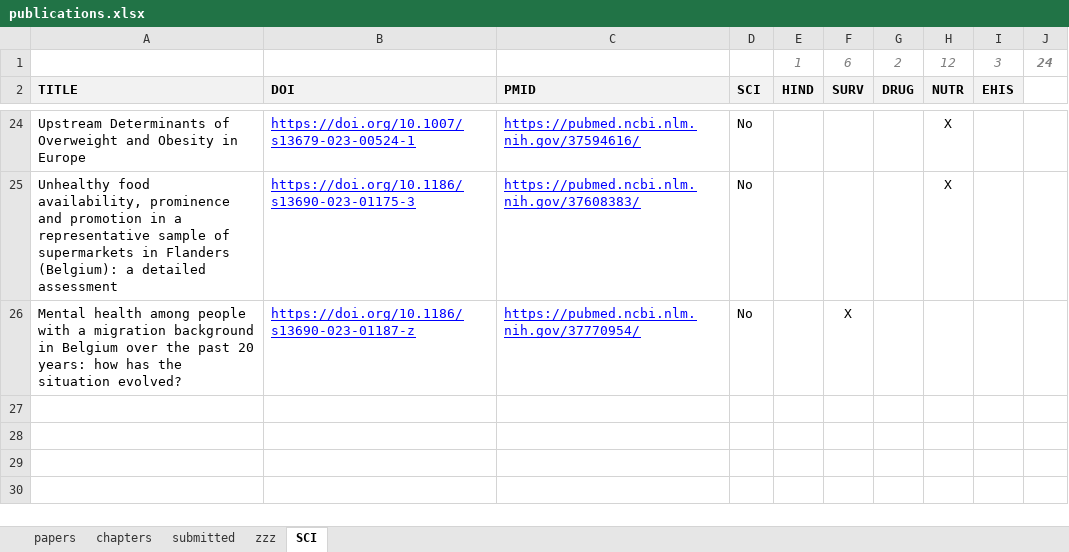
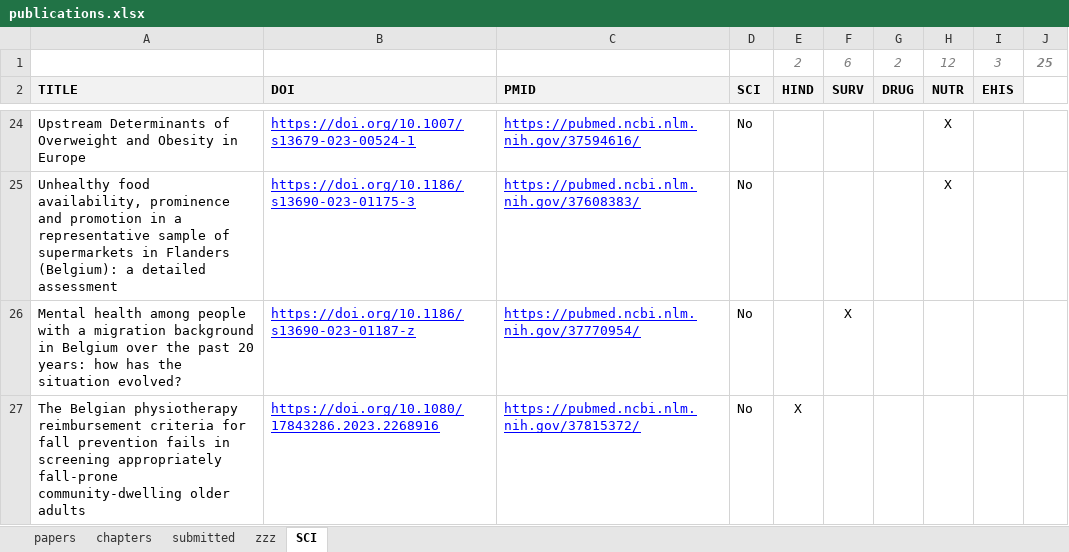
Before and after one commit to brechtdv/brechtdv.github.io, an Excel workbook: publications.xlsx, sheet SCI, drawn as a sheet; only a part is shown, gaps mark what is left out; values as stored, in another font and other column widths than the file's, no borders; conditional formats not drawn; the diff names each change by its address in the sheet, - before the commit and + after, or states it on an @@ line.

```diff
--- a/publications.xlsx (sheet SCI)
+++ b/publications.xlsx (sheet SCI)
-E1: 1
+E1: 2
-J1: 24
+J1: 25
+row 27: The Belgian physiotherapy reimbursement criteria for fall prevention fails in screening appropriately fall-prone community-dwelling older adults | https://doi.org/10.1080/17843286.2023.2268916 | https://pubmed.ncbi.nlm.nih.gov/37815372/ | No | X
```
Also changed, not shown: sheet papers, sheet submitted, 2 other files.
